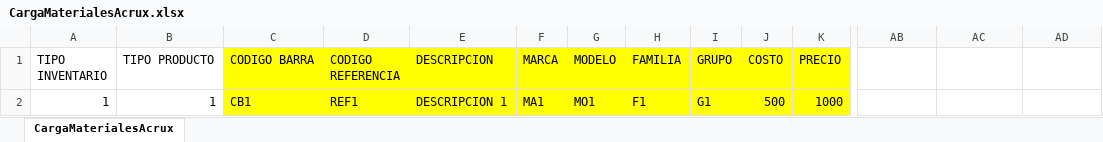
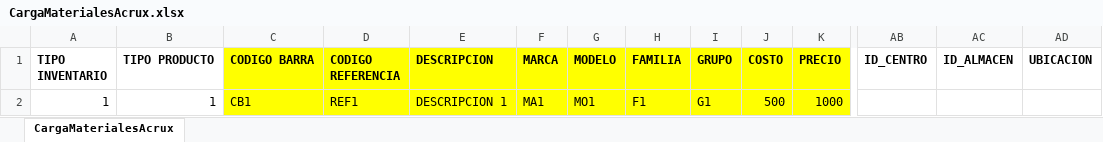
Before and after one commit to wellingtonpierre/Acrux-Release, an Excel workbook: Carga Masiva/CargaMaterialesAcrux.xlsx, sheet CargaMaterialesAcrux, drawn as a sheet; only a part is shown, gaps mark what is left out; values as stored, in another font and other column widths than the file's, no borders; the diff covers the shown part only; the diff names each change by its address in the sheet, - before the commit and + after, or states it on an @@ line.

```diff
--- a/Carga Masiva/CargaMaterialesAcrux.xlsx (sheet CargaMaterialesAcrux)
+++ b/Carga Masiva/CargaMaterialesAcrux.xlsx (sheet CargaMaterialesAcrux)
-A1:K1 bold: off
+A1:K1 bold: on
-AB1: (empty)
+AB1: ID_CENTRO
-AC1: (empty)
+AC1: ID_ALMACEN
-AD1: (empty)
+AD1: UBICACION
```
Also changed, not shown: cell formats elsewhere in this sheet, 2 other files.
